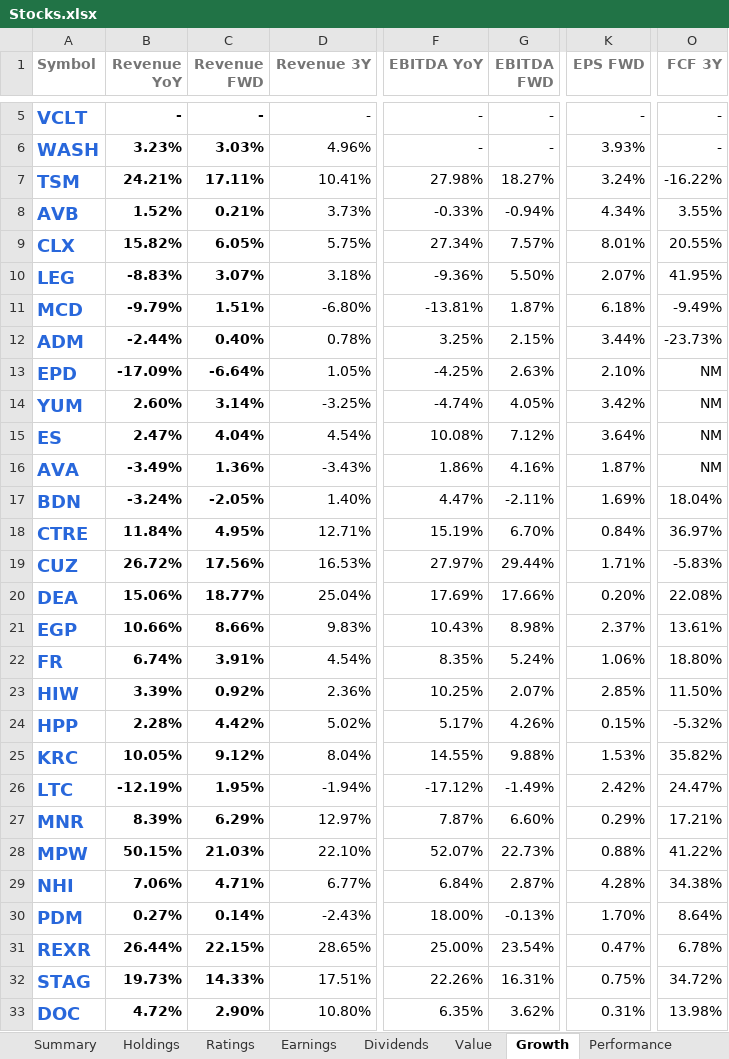
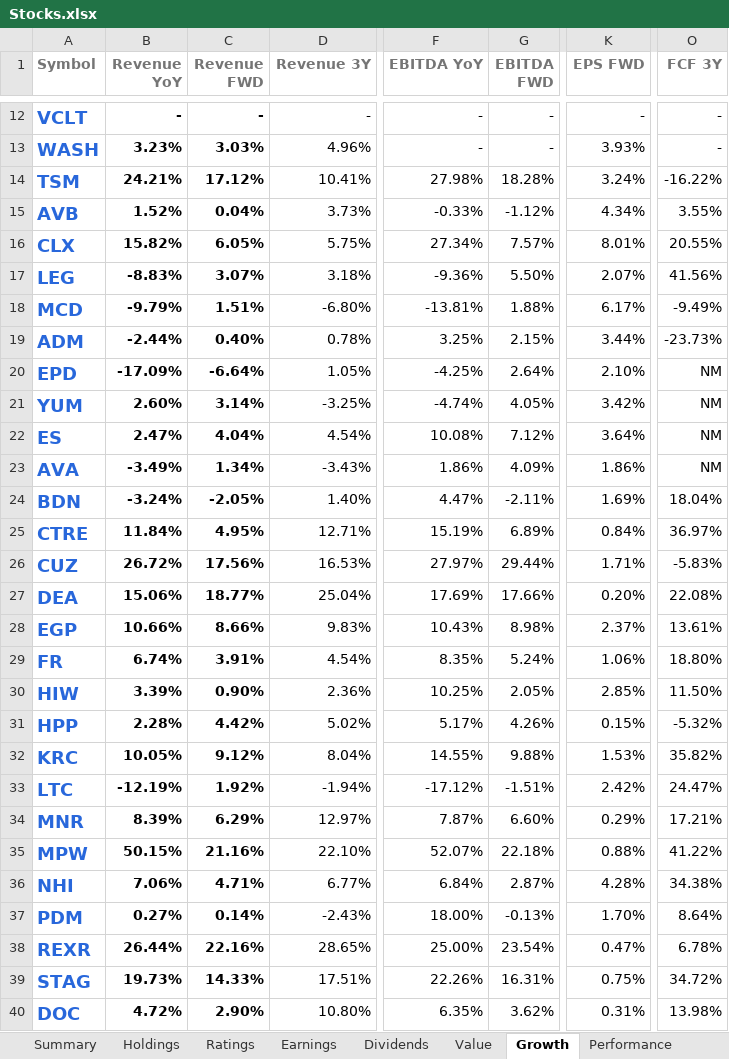
Before and after one commit to mucolon/opt-portfolio, an Excel workbook: data/Stocks.xlsx, sheet Growth, drawn as a sheet; only a part is shown, gaps mark what is left out; values as stored, in another font and other column widths than the file's, no borders; table styles not drawn; addresses are those after the commit; the diff covers the shown part only; the diff names each change by its address in the sheet, - before the commit and + after, or states it on an @@ line.

```diff
--- a/data/Stocks.xlsx (sheet Growth)
+++ b/data/Stocks.xlsx (sheet Growth)
-C14 (Revenue FWD): 17.11%
+C14 (Revenue FWD): 17.12%
-G14 (EBITDA FWD): 18.27%
+G14 (EBITDA FWD): 18.28%
-C15 (Revenue FWD): 0.21%
+C15 (Revenue FWD): 0.04%
-G15 (EBITDA FWD): -0.94%
+G15 (EBITDA FWD): -1.12%
-O17 (FCF 3Y): 41.95%
+O17 (FCF 3Y): 41.56%
-G18 (EBITDA FWD): 1.87%
+G18 (EBITDA FWD): 1.88%
-K18 (EPS FWD): 6.18%
+K18 (EPS FWD): 6.17%
-G20 (EBITDA FWD): 2.63%
+G20 (EBITDA FWD): 2.64%
-C23 (Revenue FWD): 1.36%
+C23 (Revenue FWD): 1.34%
-G23 (EBITDA FWD): 4.16%
+G23 (EBITDA FWD): 4.09%
-K23 (EPS FWD): 1.87%
+K23 (EPS FWD): 1.86%
-G25 (EBITDA FWD): 6.70%
+G25 (EBITDA FWD): 6.89%
-C30 (Revenue FWD): 0.92%
+C30 (Revenue FWD): 0.90%
-G30 (EBITDA FWD): 2.07%
+G30 (EBITDA FWD): 2.05%
-C33 (Revenue FWD): 1.95%
+C33 (Revenue FWD): 1.92%
-G33 (EBITDA FWD): -1.49%
+G33 (EBITDA FWD): -1.51%
-C35 (Revenue FWD): 21.03%
+C35 (Revenue FWD): 21.16%
-G35 (EBITDA FWD): 22.73%
+G35 (EBITDA FWD): 22.18%
-C38 (Revenue FWD): 22.15%
+C38 (Revenue FWD): 22.16%
```
Also changed, not shown: 7 added rows and 124 edited cells elsewhere in this sheet, sheet Performance, sheet Summary, sheet Momentum, sheet Value, sheet Holdings, sheet Dividends, 5 more sheets, 5 other files.
